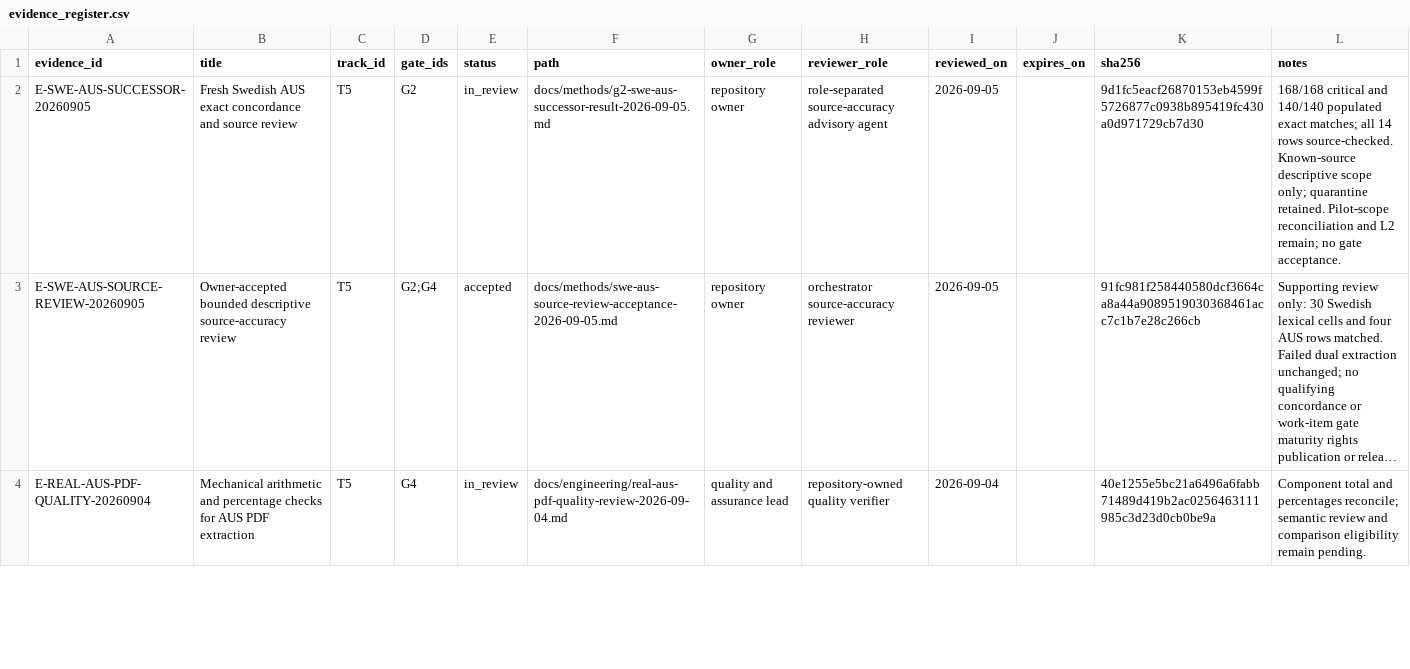
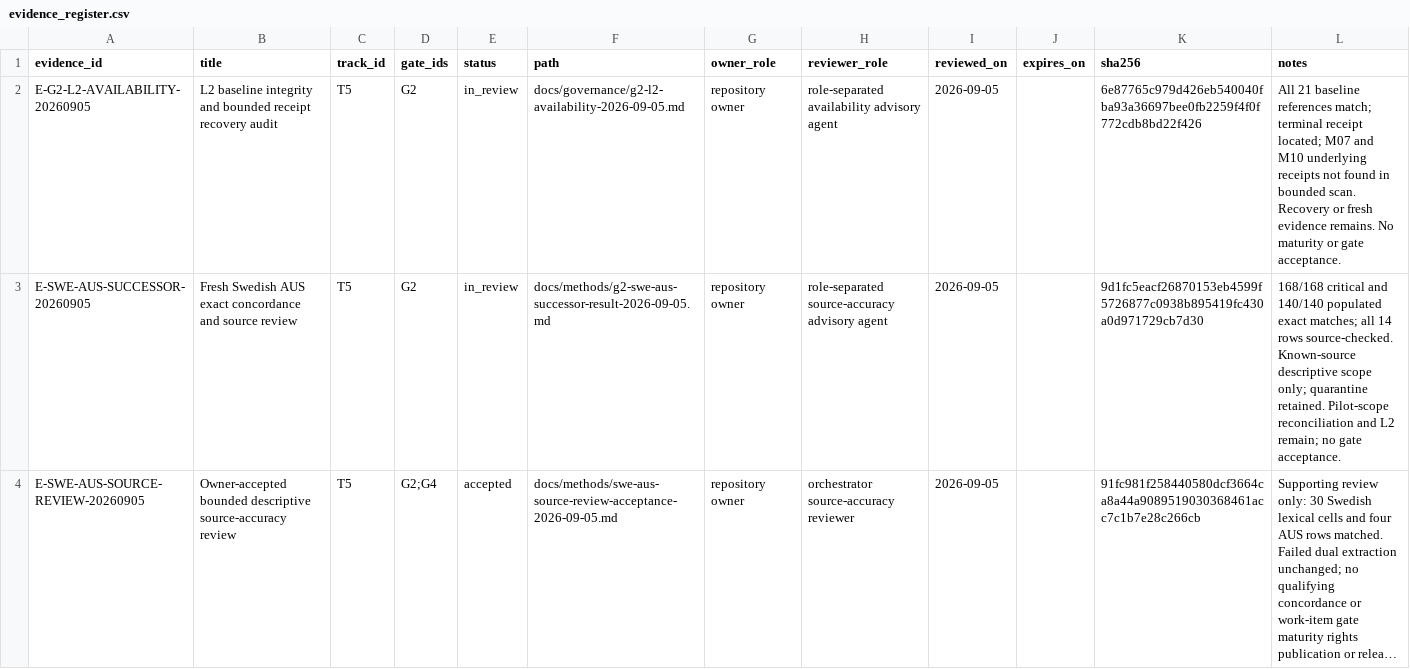
Before and after one commit to edithatogo/global-family-justice-data, a CSV file: programme/evidence_register.csv, drawn as a sheet; only a part is shown; the shorter side is filled out with more unchanged rows; long unchanged cells end in …; the diff names each change by its address in the sheet, - before the commit and + after, or states it on an @@ line.

Commit message:
Verify G2 L2 record availability and define receipt recovery path

```diff
--- a/programme/evidence_register.csv
+++ b/programme/evidence_register.csv
+row 2: E-G2-L2-AVAILABILITY-20260905 | L2 baseline integrity and bounded receipt recovery audit | T5 | G2 | in_review | docs/governance/g2-l2-availability-2026-09-05.md | repository owner | role-separated availability advisory agent | 2026-09-05 |  | 6e87765c979d426eb540040fba93a36697bee0fb2259f4f0f772cdb8bd22f426 | All 21 baseline references match; terminal receipt located; M07 and M10 underlying receipts not found in bounded scan. Recovery or fresh evidence remains. No maturity or gate acceptance.
```
Also changed, not shown: 3 other files.
